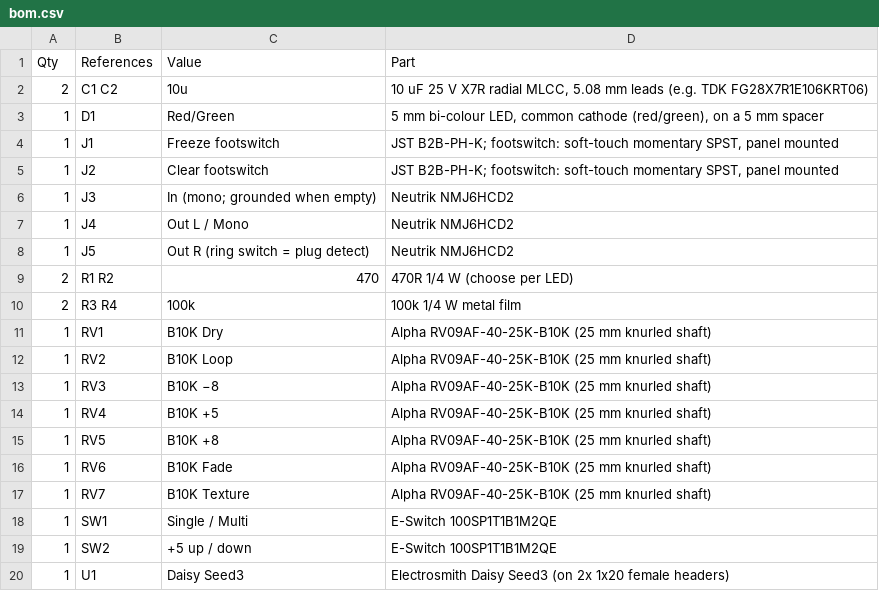
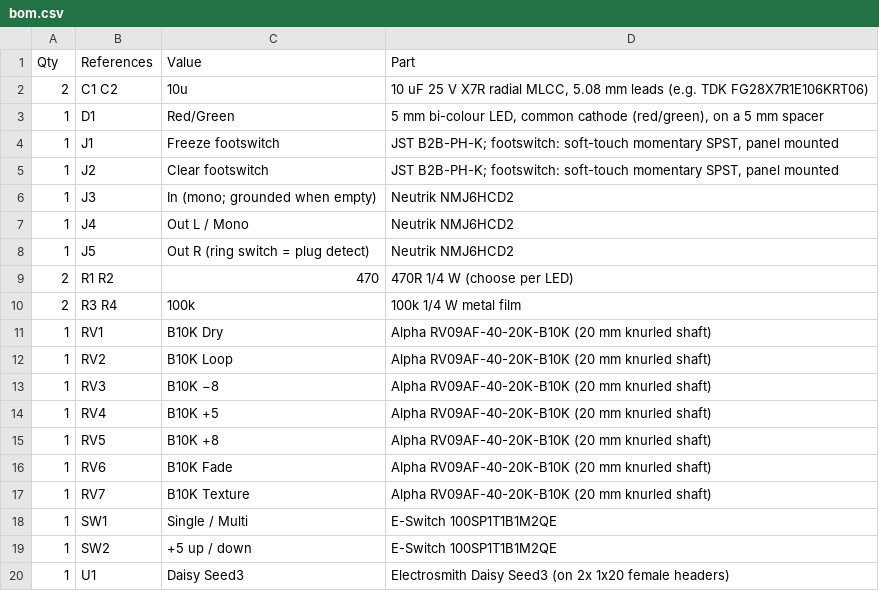
Before and after one commit to NormSohl/daisy-freeze-pedal, a CSV file: pcb/carrier/fab/bom.csv, drawn as a sheet.

```diff
--- a/pcb/carrier/fab/bom.csv
+++ b/pcb/carrier/fab/bom.csv
@@ -10,9 +10,9 @@ Qty,References,Value,Part
 2,R3 R4,100k,100k 1/4 W metal film
-1,RV1,B10K Dry,Alpha RV09AF-40-25K-B10K (25 mm knurled shaft)
-1,RV2,B10K Loop,Alpha RV09AF-40-25K-B10K (25 mm knurled shaft)
-1,RV3,B10K −8,Alpha RV09AF-40-25K-B10K (25 mm knurled shaft)
-1,RV4,B10K +5,Alpha RV09AF-40-25K-B10K (25 mm knurled shaft)
-1,RV5,B10K +8,Alpha RV09AF-40-25K-B10K (25 mm knurled shaft)
-1,RV6,B10K Fade,Alpha RV09AF-40-25K-B10K (25 mm knurled shaft)
-1,RV7,B10K Texture,Alpha RV09AF-40-25K-B10K (25 mm knurled shaft)
+1,RV1,B10K Dry,Alpha RV09AF-40-20K-B10K (20 mm knurled shaft)
+1,RV2,B10K Loop,Alpha RV09AF-40-20K-B10K (20 mm knurled shaft)
+1,RV3,B10K −8,Alpha RV09AF-40-20K-B10K (20 mm knurled shaft)
+1,RV4,B10K +5,Alpha RV09AF-40-20K-B10K (20 mm knurled shaft)
+1,RV5,B10K +8,Alpha RV09AF-40-20K-B10K (20 mm knurled shaft)
+1,RV6,B10K Fade,Alpha RV09AF-40-20K-B10K (20 mm knurled shaft)
+1,RV7,B10K Texture,Alpha RV09AF-40-20K-B10K (20 mm knurled shaft)
 1,SW1,Single / Multi,E-Switch 100SP1T1B1M2QE
```
Also changed, not shown: 6 other files.
